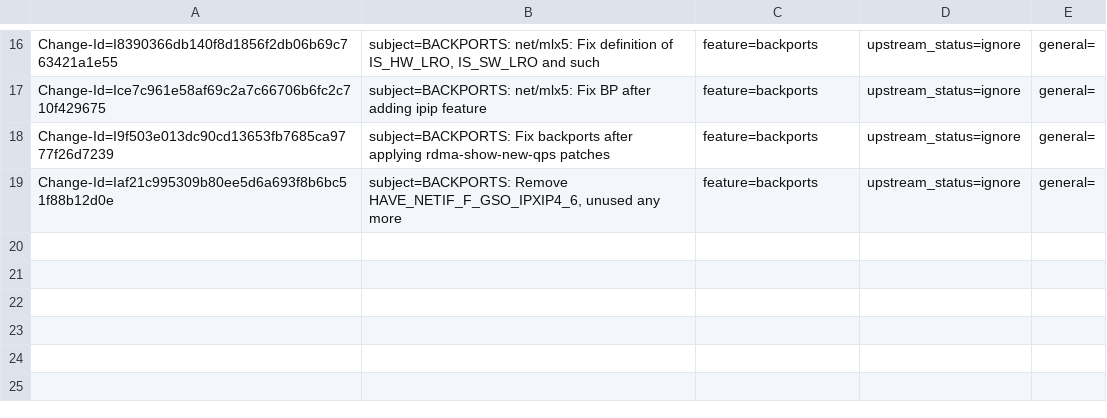
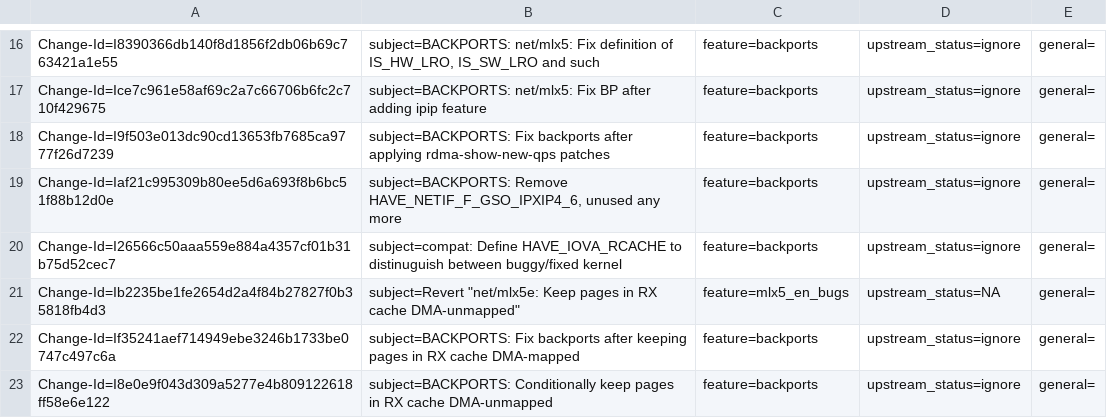
Before and after one commit to huynguyen85/temp_ipsec_inline_ofed_4_7, a CSV file: metadata/Mikhael_Goikhman.csv, drawn as a sheet; only a part is shown, gaps mark what is left out.

Commit message:
BACKPORTS: Conditionally keep pages in RX cache DMA-unmapped
As described in the issue, move a functionality of the previously
reverted commit "net/mlx5e: Keep pages in RX cache DMA-unmapped"
to the backports.

Issue: 1899922
Change-Id: I8e0e9f043d309a5277e4b809122618ff58e6e122
Signed-off-by: Mikhael Goikhman <migo@mellanox.com>

```diff
--- a/metadata/Mikhael_Goikhman.csv
+++ b/metadata/Mikhael_Goikhman.csv
@@ -19 +19,5 @@ Change-Id=I9f503e013dc90cd13653fb7685ca9777f26d7239; subject=BACKPORTS: Fix back
 Change-Id=Iaf21c995309b80ee5d6a693f8b6bc51f88b12d0e; subject=BACKPORTS: Remove HAVE_NETIF_F_GSO_IPXIP4_6, unused any more; feature=backports; upstream_status=ignore; general=;
+Change-Id=I26566c50aaa559e884a4357cf01b31b75d52cec7; subject=compat: Define HAVE_IOVA_RCACHE to distinuguish between buggy/fixed kernel; feature=backports; upstream_status=ignore; general=;
+Change-Id=Ib2235be1fe2654d2a4f84b27827f0b35818fb4d3; subject=Revert "net/mlx5e: Keep pages in RX cache DMA-unmapped"; feature=mlx5_en_bugs; upstream_status=NA; general=;
+Change-Id=If35241aef714949ebe3246b1733be0747c497c6a; subject=BACKPORTS: Fix backports after keeping pages in RX cache DMA-mapped; feature=backports; upstream_status=ignore; general=;
+Change-Id=I8e0e9f043d309a5277e4b809122618ff58e6e122; subject=BACKPORTS: Conditionally keep pages in RX cache DMA-unmapped; feature=backports; upstream_status=ignore; general=;
```
Also changed, not shown: 2 other files.
